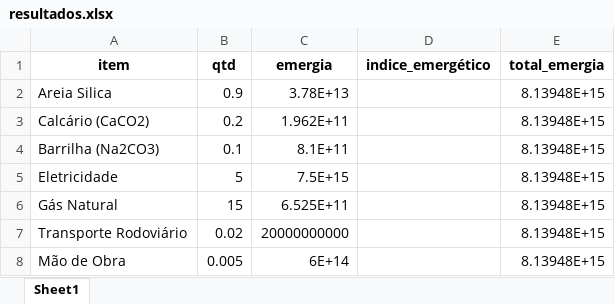
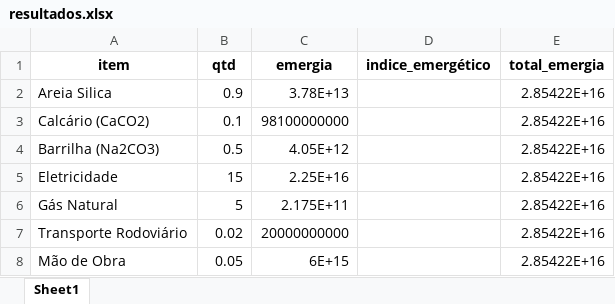
Before and after one commit to Rennanpaulino/Software-de-Calculo-de-Emergia, an Excel workbook: static/resultados.xlsx, sheet Sheet1, drawn as a sheet; values as stored, in another font and other column widths than the file's, no borders; the diff names each change by its address in the sheet, - before the commit and + after, or states it on an @@ line.

```diff
--- a/static/resultados.xlsx (sheet Sheet1)
+++ b/static/resultados.xlsx (sheet Sheet1)
-E2:E8 (total_emergia): 8.13948E+15
+E2:E8 (total_emergia): 2.85422E+16
-B3 (qtd): 0.2
+B3 (qtd): 0.1
-C3 (emergia): 1.962E+11
+C3 (emergia): 98100000000
-B4 (qtd): 0.1
+B4 (qtd): 0.5
-C4 (emergia): 8.1E+11
+C4 (emergia): 4.05E+12
-B5 (qtd): 5
+B5 (qtd): 15
-C5 (emergia): 7.5E+15
+C5 (emergia): 2.25E+16
-B6 (qtd): 15
+B6 (qtd): 5
-C6 (emergia): 6.525E+11
+C6 (emergia): 2.175E+11
-B8 (qtd): 0.005
+B8 (qtd): 0.05
-C8 (emergia): 6E+14
+C8 (emergia): 6E+15
```
Also changed, not shown: 3 other files.
